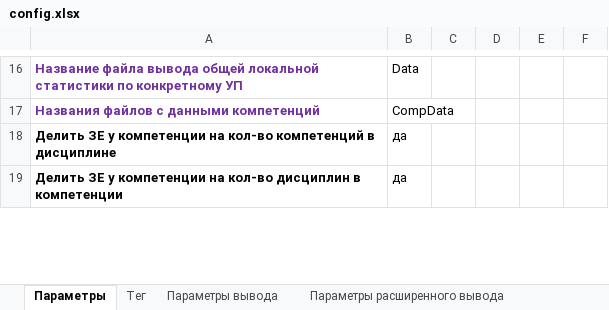
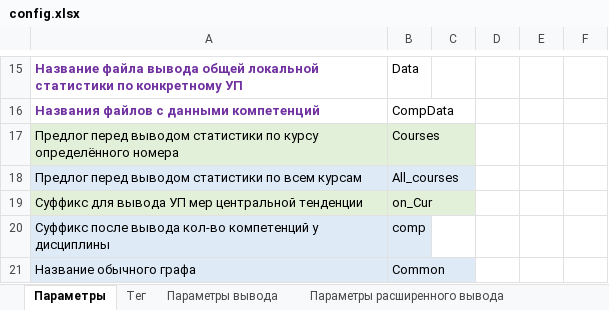
Before and after one commit to ekhalturin-ki15/SPA-SFU2, an Excel workbook: config.xlsx, sheet Параметры, drawn as a sheet; only a part is shown, gaps mark what is left out; the shorter side is filled out with more unchanged rows; values as stored, in another font and other column widths than the file's, no borders; the diff covers the shown part only; the diff names each change by its address in the sheet, - before the commit and + after, or states it on an @@ line.

```diff
--- a/config.xlsx (sheet Параметры)
+++ b/config.xlsx (sheet Параметры)
+row 17: Предлог перед выводом статистики по курсу определённого номера | Courses
+row 18: Предлог перед выводом статистики по всем курсам | All_courses
+row 19: Суффикс для вывода УП мер центральной тенденции | on_Cur
+row 20: Суффикс после вывода кол-во компетенций у дисциплины | comp
+row 21: Название обычного графа | Common
```
Also changed, not shown: 7 added rows, 2 removed rows, 2 edited cells and merged cells elsewhere in this sheet, sheet Параметры вывода, 17 other files.
